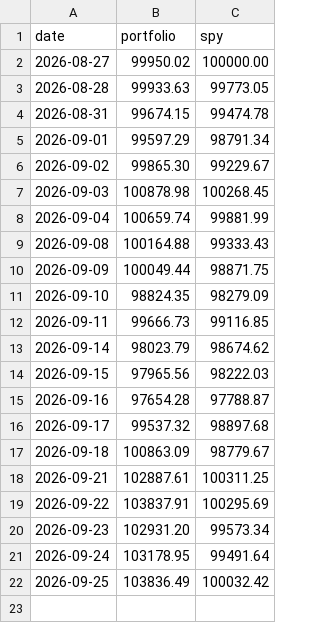
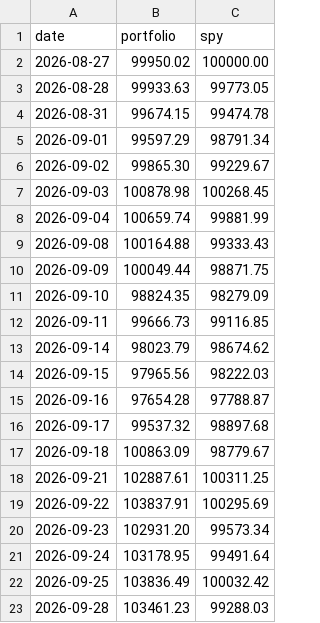
Before and after one commit to aldohushi1-stack/signal-bot, a CSV file: data/equity.csv, drawn as a sheet; the diff names each change by its address in the sheet, - before the commit and + after, or states it on an @@ line.

```diff
--- a/data/equity.csv
+++ b/data/equity.csv
+row 23: 2026-09-28 | 103461.23 | 99288.03
```
Also changed, not shown: 2 other files.
